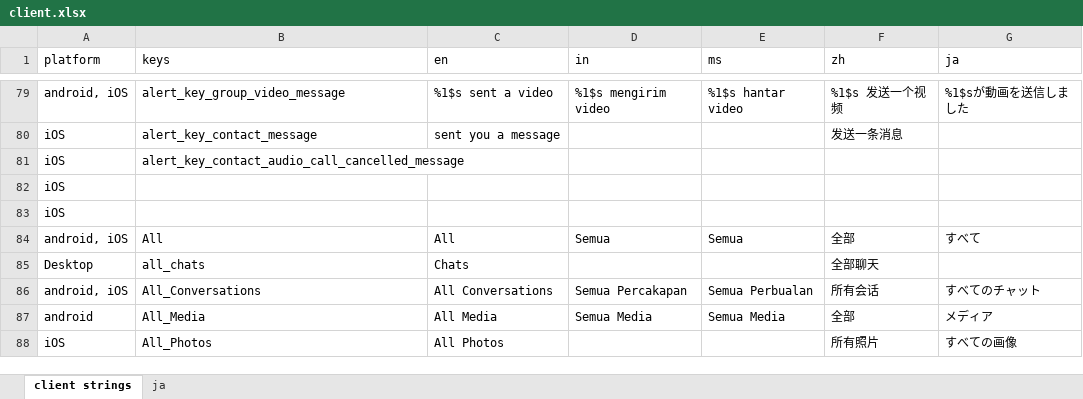
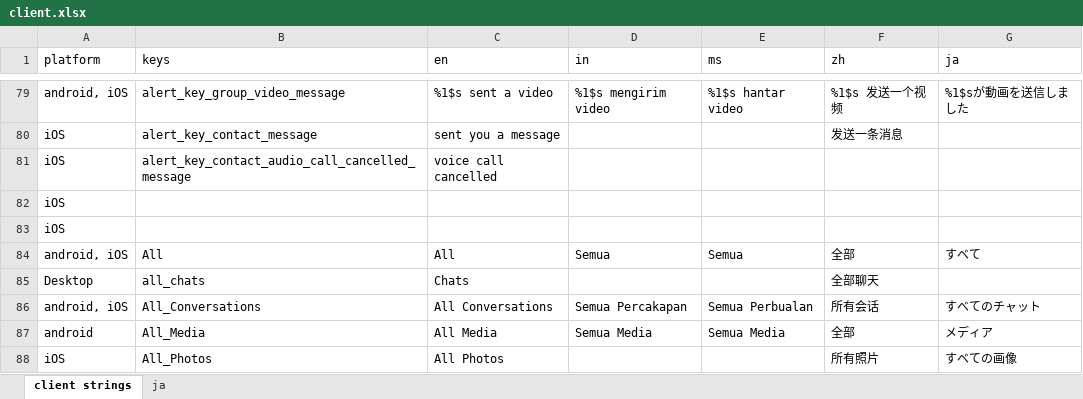
Before and after one commit to Tougee/sync-google-sheet, an Excel workbook: client.xlsx, sheet client strings, drawn as a sheet; only a part is shown, gaps mark what is left out; values as stored, in another font and other column widths than the file's, no borders; charts and pictures and conditional formats not drawn; the diff names each change by its address in the sheet, - before the commit and + after, or states it on an @@ line.

Commit message:
update client.xlsx

```diff
--- a/client.xlsx (sheet client strings)
+++ b/client.xlsx (sheet client strings)
-C81 (en): (empty)
+C81 (en): voice call cancelled
```
